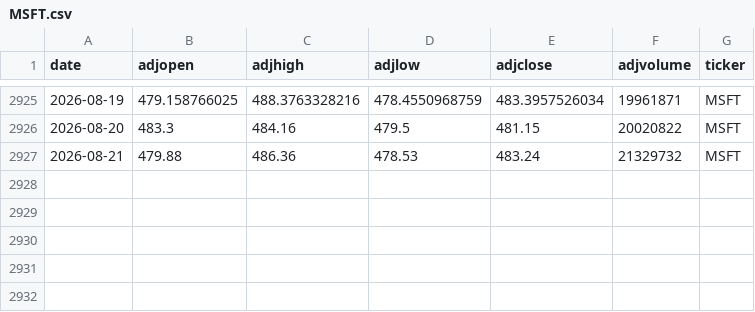
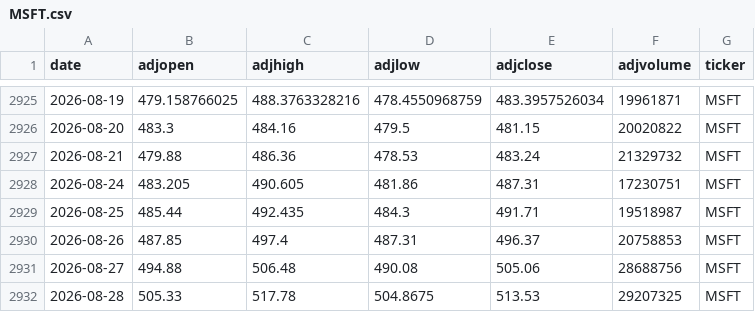
Before and after one commit to AungKyawWin20/Autonomous-Algorithmic-Trading-Agent, a CSV file: data/processed/MSFT.csv, drawn as a sheet; only a part is shown, gaps mark what is left out.

```diff
--- a/data/processed/MSFT.csv
+++ b/data/processed/MSFT.csv
@@ -2927 +2927,6 @@ date,adjopen,adjhigh,adjlow,adjclose,adjvolume,ticker
 2026-08-21,479.88,486.36,478.53,483.24,21329732,MSFT
+2026-08-24,483.205,490.605,481.86,487.31,17230751,MSFT
+2026-08-25,485.44,492.435,484.3,491.71,19518987,MSFT
+2026-08-26,487.85,497.4,487.31,496.37,20758853,MSFT
+2026-08-27,494.88,506.48,490.08,505.06,28688756,MSFT
+2026-08-28,505.33,517.78,504.8675,513.53,29207325,MSFT
```
Also changed, not shown: data/processed/AAPL.csv, data/processed/NVDA.csv, 5 other files.
